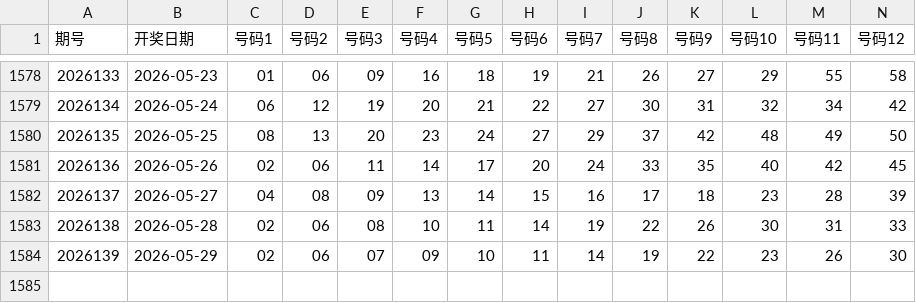
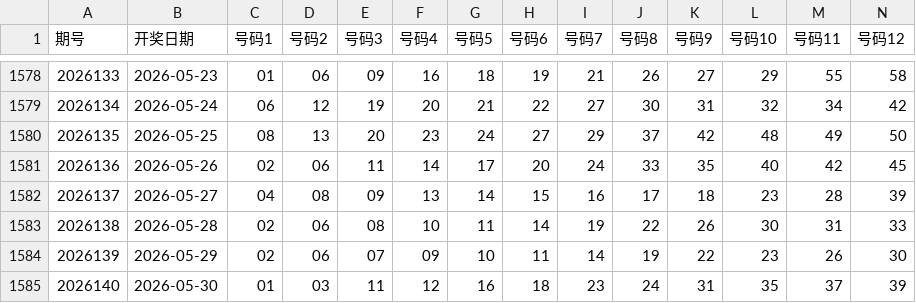
Before and after one commit to shuoquanli-source/lottery-helper-, a CSV file: data/kl8.csv, drawn as a sheet; only a part is shown, gaps mark what is left out; rows hold the shown columns only; the diff names each change by its address in the sheet, - before the commit and + after, or states it on an @@ line.

```diff
--- a/data/kl8.csv
+++ b/data/kl8.csv
+row 1585: 2026140 | 2026-05-30 | 01 | 03 | 11 | 12 | 16 | 18 | 23 | 24 | 31 | 35 | 37 | 39
```
Also changed, not shown: data/dlt.csv.
